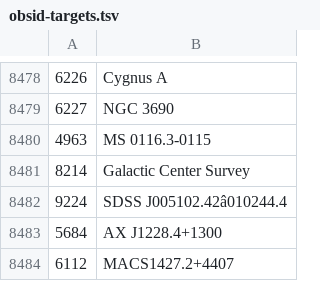
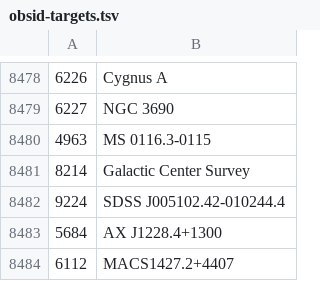
Before and after one commit to cxcsds/cscwwt, a TSV file: code/csc21/obsid-targets.tsv, drawn as a sheet; only a part is shown, gaps mark what is left out; the diff names each change by its address in the sheet, - before the commit and + after, or states it on an @@ line.

Commit message:
Fix up target name
As I was doing "sneaky" stuff - using the chandra observatory data
I had available to identify the target names of obsids, rather than
using available interfaces as it turned out to be harder than I
wanted, thanks to missing data - I somehow had gotten non-UTF-8
code points in a target name.

So try and fix it.

```diff
--- a/code/csc21/obsid-targets.tsv
+++ b/code/csc21/obsid-targets.tsv
-B8482: SDSS J005102.42â010244.4
+B8482: SDSS J005102.42-010244.4
```
Also changed, not shown: 1 other file.
